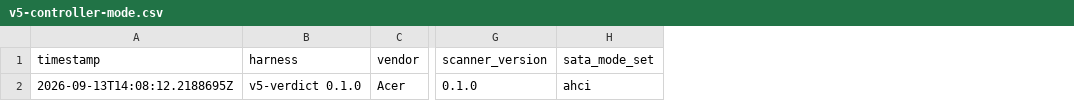
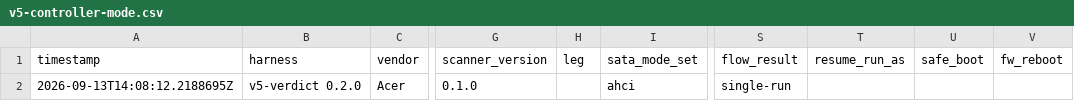
Before and after one commit to addlatt/upgrade_, a CSV file: docs/validation-results/v5-controller-mode.csv, drawn as a sheet; only a part is shown, gaps mark what is left out; the diff names each change by its address in the sheet, - before the commit and + after, or states it on an @@ line.

```diff
--- a/docs/validation-results/v5-controller-mode.csv
+++ b/docs/validation-results/v5-controller-mode.csv
+column H (leg), empty
+column S (flow_result), row 2: single-run
+column T (resume_run_as), empty
+column U (safe_boot), empty
+column V (fw_reboot), empty
-B2 (harness): v5-verdict 0.1.0
+B2 (harness): v5-verdict 0.2.0
```
Also changed, not shown: 8 other files.
